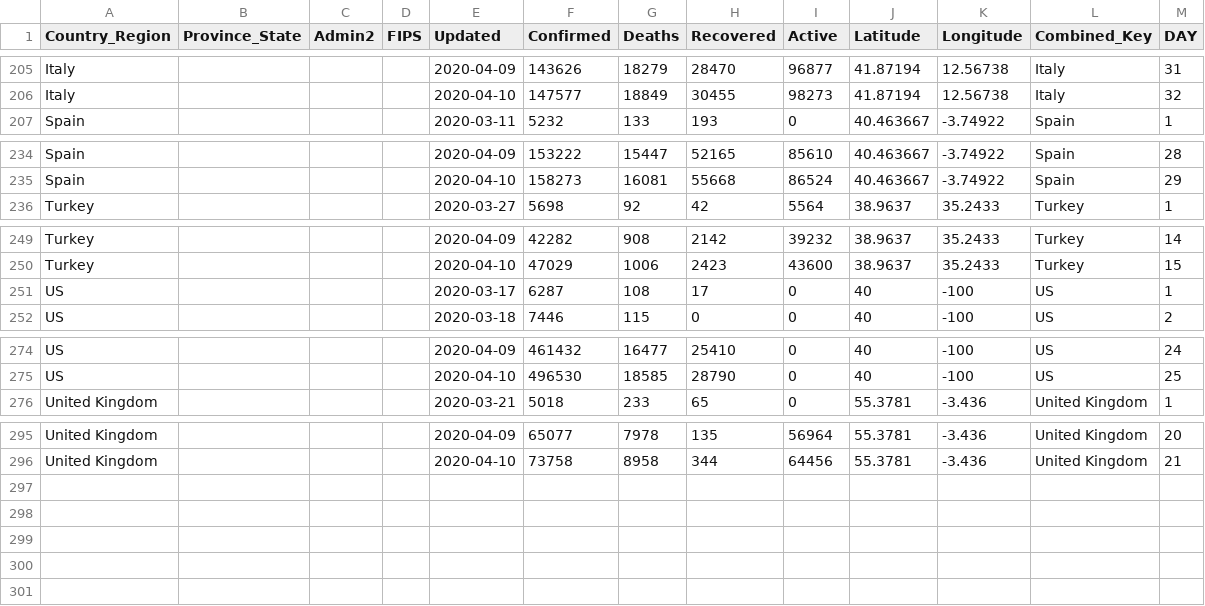
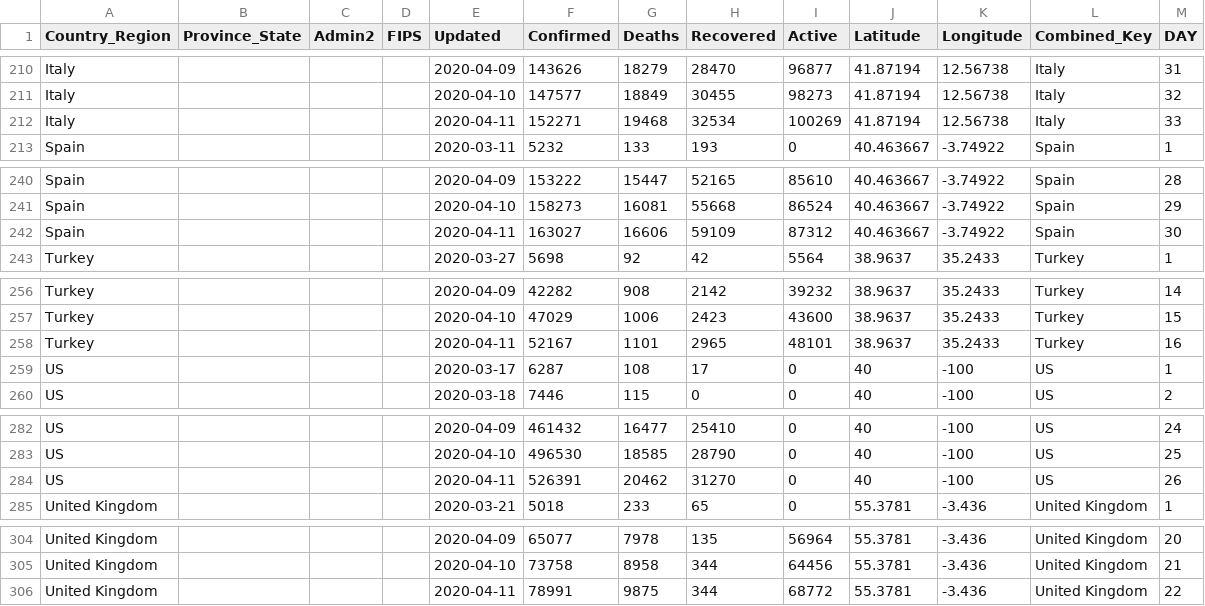
Before and after one commit to ClearsenseData/COVID-Data, a CSV file: Top_COVID-Confirmed-Day1-5000+.csv, drawn as a sheet; only a part is shown, gaps mark what is left out; the diff covers the shown part only.

```diff
--- a/Top_COVID-Confirmed-Day1-5000+.csv
+++ b/Top_COVID-Confirmed-Day1-5000+.csv
@@ -206,2 +211,3 @@ Italy,"","","",2020-04-09,143626,18279,28470,96877,41.87194,12.56738,Italy,31
 Italy,"","","",2020-04-10,147577,18849,30455,98273,41.87194,12.56738,Italy,32
+Italy,"","","",2020-04-11,152271,19468,32534,100269,41.87194,12.56738,Italy,33
 Spain,"","","",2020-03-11,5232,133,193,0,40.463667,-3.74922,Spain,1
@@ -235,2 +241,3 @@ Spain,"","","",2020-04-09,153222,15447,52165,85610,40.463667,-3.74922,Spain,28
 Spain,"","","",2020-04-10,158273,16081,55668,86524,40.463667,-3.74922,Spain,29
+Spain,"","","",2020-04-11,163027,16606,59109,87312,40.463667,-3.74922,Spain,30
 Turkey,"","","",2020-03-27,5698,92,42,5564,38.9637,35.2433,Turkey,1
@@ -250,2 +257,3 @@ Turkey,"","","",2020-04-09,42282,908,2142,39232,38.9637,35.2433,Turkey,14
 Turkey,"","","",2020-04-10,47029,1006,2423,43600,38.9637,35.2433,Turkey,15
+Turkey,"","","",2020-04-11,52167,1101,2965,48101,38.9637,35.2433,Turkey,16
 US,"","","",2020-03-17,6287,108,17,0,40,-100,US,1
@@ -275,2 +283,3 @@ US,"","","",2020-04-09,461432,16477,25410,0,40,-100,US,24
 US,"","","",2020-04-10,496530,18585,28790,0,40,-100,US,25
+US,"","","",2020-04-11,526391,20462,31270,0,40,-100,US,26
 United Kingdom,"","","",2020-03-21,5018,233,65,0,55.3781,-3.436,United Kingdom,1
@@ -296 +305,2 @@ United Kingdom,"","","",2020-04-09,65077,7978,135,56964,55.3781,-3.436,United Ki
 United Kingdom,"","","",2020-04-10,73758,8958,344,64456,55.3781,-3.436,United Kingdom,21
+United Kingdom,"","","",2020-04-11,78991,9875,344,68772,55.3781,-3.436,United Kingdom,22
```
Also changed, not shown: 5 added rows elsewhere in this file, 2 other files.
